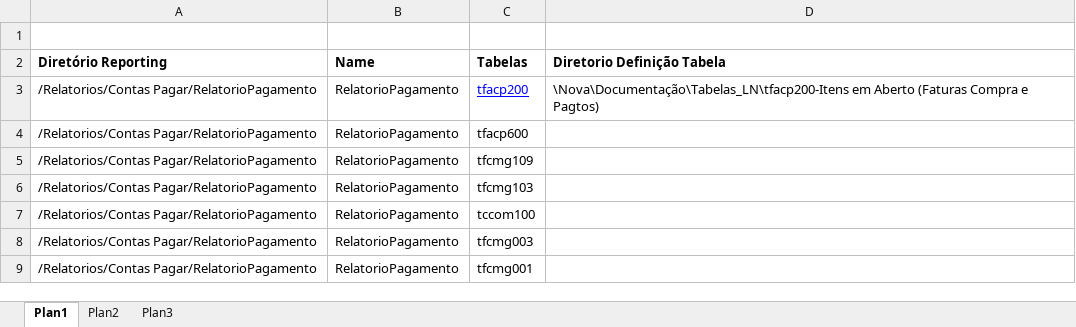
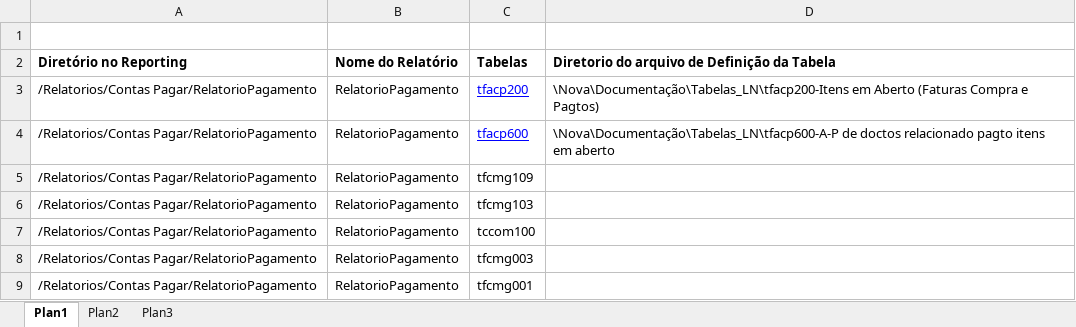
Before and after one commit to patricknaka/Nova, an Excel workbook: Documentação/Planilhas/Relatorios_LN.xlsx, sheet Plan1, drawn as a sheet; only a part is shown; values as stored, in another font and other column widths than the file's, no borders; table styles not drawn; the diff names each change by its address in the sheet, - before the commit and + after, or states it on an @@ line.

Commit message:
Atualização Documentação

```diff
--- a/Documentação/Planilhas/Relatorios_LN.xlsx (sheet Plan1)
+++ b/Documentação/Planilhas/Relatorios_LN.xlsx (sheet Plan1)
-A2: Diretório Reporting
+A2: Diretório no Reporting
-B2: Name
+B2: Nome do Relatório
-D2: Diretorio Definição Tabela
+D2: Diretorio do arquivo de Definição da Tabela
@@ C4 underline: off → on, text colour: black → #0000FF @@
-D4: (empty)
+D4: \Nova\Documentação\Tabelas_LN\tfacp600-A-P de doctos relacionado pagto itens em aberto
```
